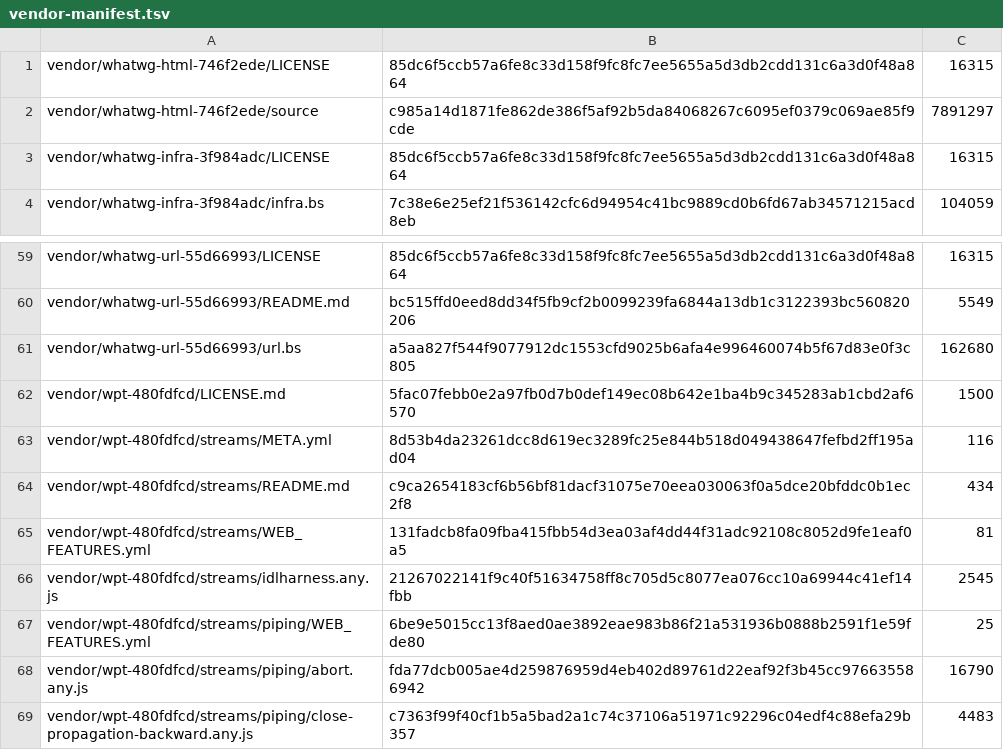
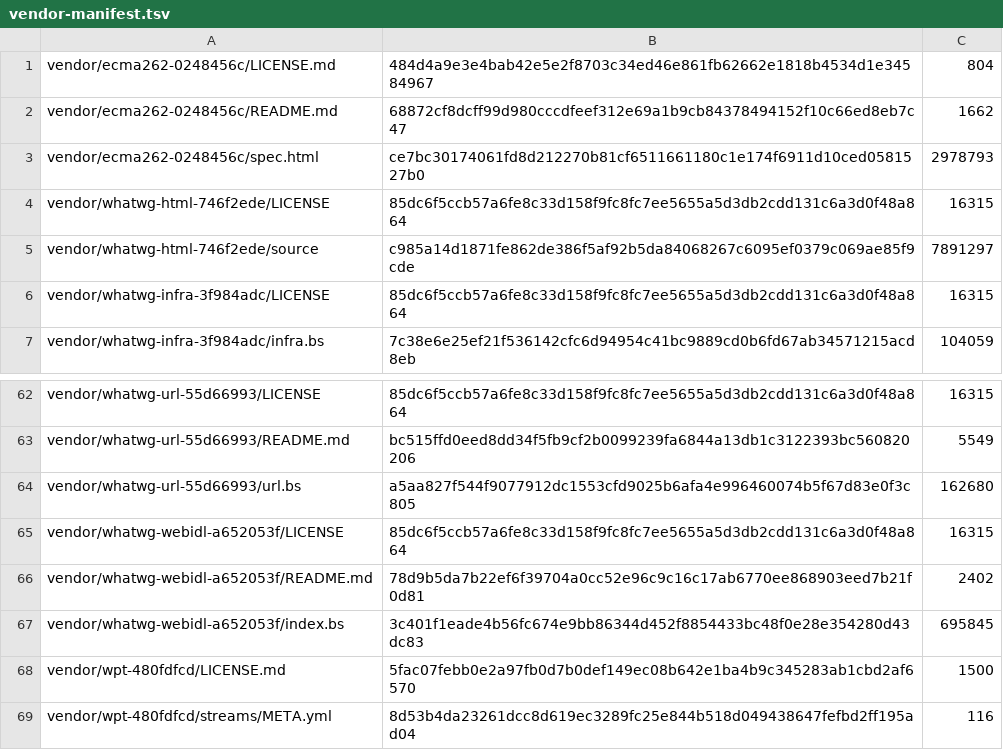
Before and after one commit to pure-algebra/lean4-whatwg, a TSV file: generated/vendor-manifest.tsv, drawn as a sheet; only a part is shown, gaps mark what is left out; the shorter side is filled out with more unchanged rows.

```diff
--- a/generated/vendor-manifest.tsv
+++ b/generated/vendor-manifest.tsv
@@ -1 +1,4 @@
+vendor/ecma262-0248456c/LICENSE.md	484d4a9e3e4bab42e5e2f8703c34ed46e861fb62662e1818b4534d1e34584967	804
+vendor/ecma262-0248456c/README.md	68872cf8dcff99d980cccdfeef312e69a1b9cb84378494152f10c66ed8eb7c47	1662
+vendor/ecma262-0248456c/spec.html	ce7bc30174061fd8d212270b81cf6511661180c1e174f6911d10ced0581527b0	2978793
 vendor/whatwg-html-746f2ede/LICENSE	85dc6f5ccb57a6fe8c33d158f9fc8fc7ee5655a5d3db2cdd131c6a3d0f48a864	16315
@@ -61,2 +64,5 @@ vendor/whatwg-url-55d66993/README.md	bc515ffd0eed8dd34f5fb9cf2b0099239fa6844a13d
 vendor/whatwg-url-55d66993/url.bs	a5aa827f544f9077912dc1553cfd9025b6afa4e996460074b5f67d83e0f3c805	162680
+vendor/whatwg-webidl-a652053f/LICENSE	85dc6f5ccb57a6fe8c33d158f9fc8fc7ee5655a5d3db2cdd131c6a3d0f48a864	16315
+vendor/whatwg-webidl-a652053f/README.md	78d9b5da7b22ef6f39704a0cc52e96c9c16c17ab6770ee868903eed7b21f0d81	2402
+vendor/whatwg-webidl-a652053f/index.bs	3c401f1eade4b56fc674e9bb86344d452f8854433bc48f0e28e354280d43dc83	695845
 vendor/wpt-480fdfcd/LICENSE.md	5fac07febb0e2a97fb0d7b0def149ec08b642e1ba4b9c345283ab1cbd2af6570	1500
```
Also changed, not shown: 10 other files.
